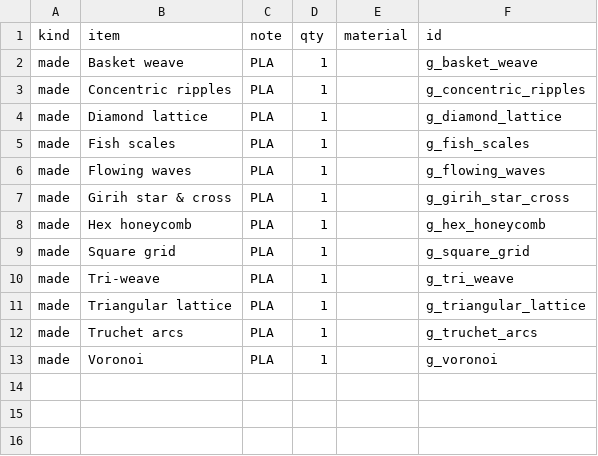
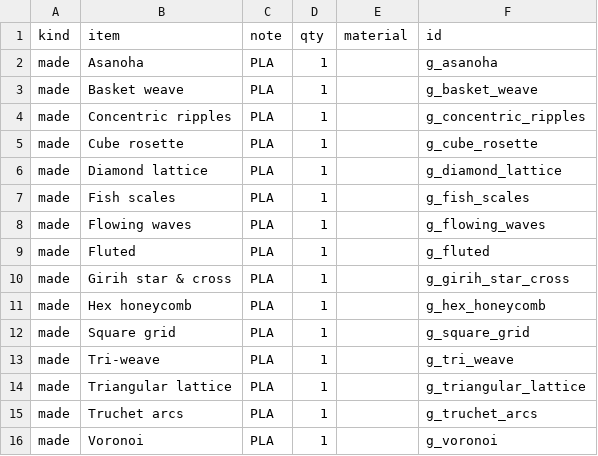
Before and after one commit to tamaygz/tg_3d_modelling, a CSV file: projects/pattern_gallery/pattern_gallery_bom.csv, drawn as a sheet.

```diff
--- a/projects/pattern_gallery/pattern_gallery_bom.csv
+++ b/projects/pattern_gallery/pattern_gallery_bom.csv
@@ -1,4 +1,6 @@
 kind,item,note,qty,material,id
+"made","Asanoha","PLA","1","","g_asanoha"
 "made","Basket weave","PLA","1","","g_basket_weave"
 "made","Concentric ripples","PLA","1","","g_concentric_ripples"
+"made","Cube rosette","PLA","1","","g_cube_rosette"
 "made","Diamond lattice","PLA","1","","g_diamond_lattice"
@@ -6,2 +8,3 @@ kind,item,note,qty,material,id
 "made","Flowing waves","PLA","1","","g_flowing_waves"
+"made","Fluted","PLA","1","","g_fluted"
 "made","Girih star & cross","PLA","1","","g_girih_star_cross"
```
Also changed, not shown: 19 other files.
